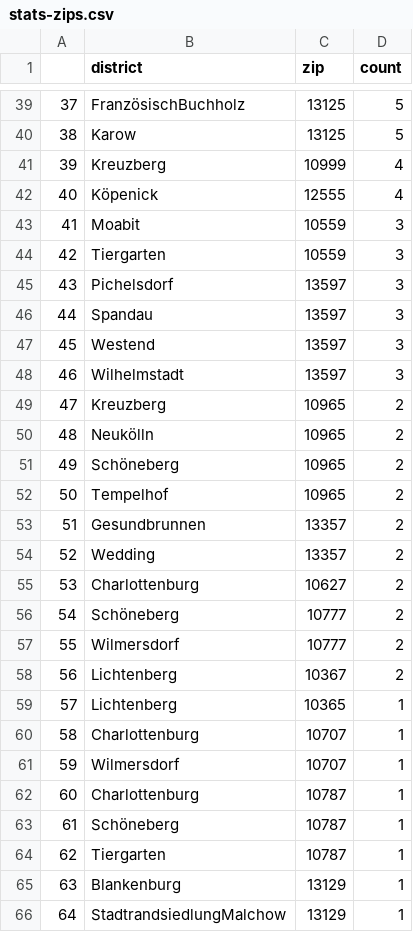
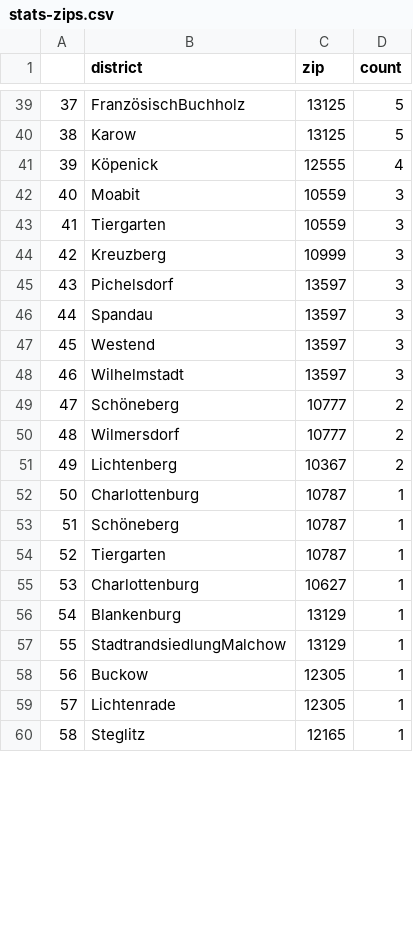
Before and after one commit to demodiff/berlin, a CSV file: data/stats-zips.csv, drawn as a sheet; only a part is shown, gaps mark what is left out; the shorter side is filled out with more unchanged rows; removed rows and columns are numbered as before the commit, all else as after; the diff covers the shown part only; the diff names each change by its address in the sheet, - before the commit and + after, or states it on an @@ line.

```diff
--- a/data/stats-zips.csv
+++ b/data/stats-zips.csv
-row 41: 39 | Kreuzberg | 10999 | 4
@@ column A renumbered from row 41 down @@
+row 44: 42 | Kreuzberg | 10999 | 3
-row 49: 47 | Kreuzberg | 10965 | 2
-row 50: 48 | Neukölln | 10965 | 2
-row 51: 49 | Schöneberg | 10965 | 2
-row 52: 50 | Tempelhof | 10965 | 2
-row 53: 51 | Gesundbrunnen | 13357 | 2
-row 54: 52 | Wedding | 13357 | 2
-row 55: 53 | Charlottenburg | 10627 | 2
-row 59: 57 | Lichtenberg | 10365 | 1
-row 60: 58 | Charlottenburg | 10707 | 1
-row 61: 59 | Wilmersdorf | 10707 | 1
+row 55: 53 | Charlottenburg | 10627 | 1
```
Also changed, not shown: 6 added rows and 7 edited cells elsewhere in this file, 1 other file.
